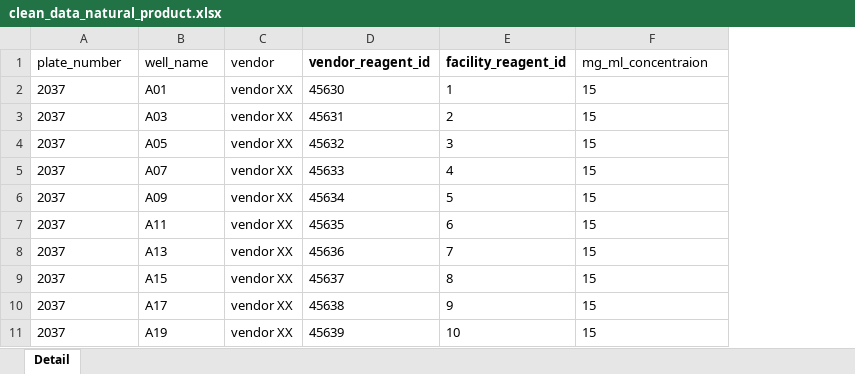
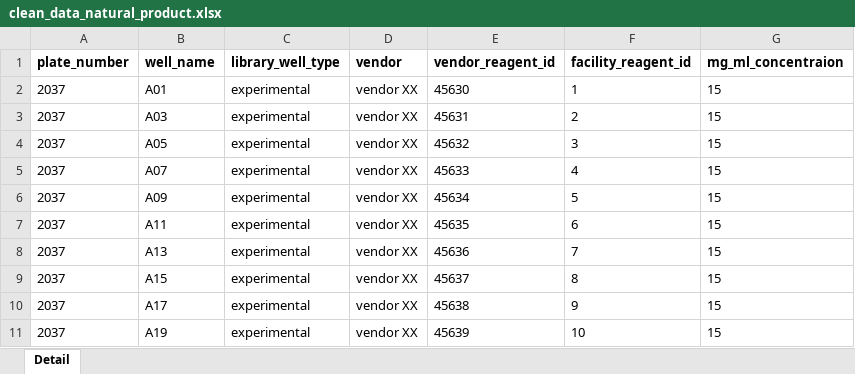
Before and after one commit to seanderickson/lims, an Excel workbook: db/static/test_data/libraries/clean_data_natural_product.xlsx, sheet Detail, drawn as a sheet; only a part is shown; values as stored, in another font and other column widths than the file's, no borders; addresses are those after the commit; the diff names each change by its address in the sheet, - before the commit and + after, or states it on an @@ line.

Commit message:
api checkpoint: refactor reagent resources, screen result import fixes, hierarchical resources

```diff
--- a/db/static/test_data/libraries/clean_data_natural_product.xlsx (sheet Detail)
+++ b/db/static/test_data/libraries/clean_data_natural_product.xlsx (sheet Detail)
+column C (library_well_type), rows 2-11: all experimental
-A1:B1 bold: off
+A1:B1 bold: on
-D1 bold: off
+D1 bold: on
-G1 bold: off
+G1 bold: on
```
Also changed, not shown: 11 other files.
